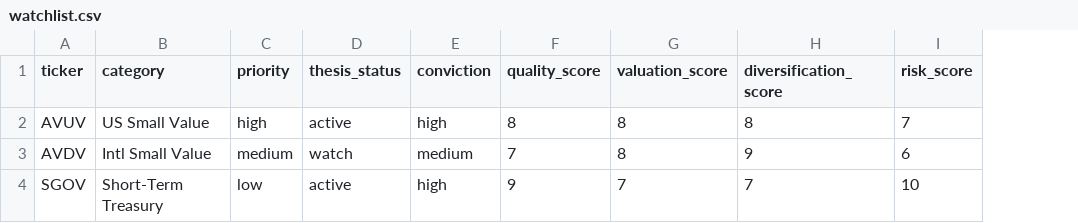
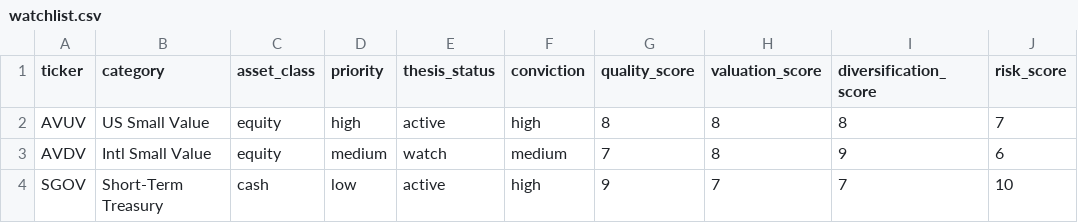
Before and after one commit to ak47-echo/Echo, a CSV file: 02_Data/watchlist.csv, drawn as a sheet; only a part is shown; the diff names each change by its address in the sheet, - before the commit and + after, or states it on an @@ line.

Commit message:
Phase 35.5 Asset Class Awareness Optimization

```diff
--- a/02_Data/watchlist.csv
+++ b/02_Data/watchlist.csv
+column C (asset_class), rows 2-4: equity | equity | cash
```
Also changed, not shown: 2 other files.
